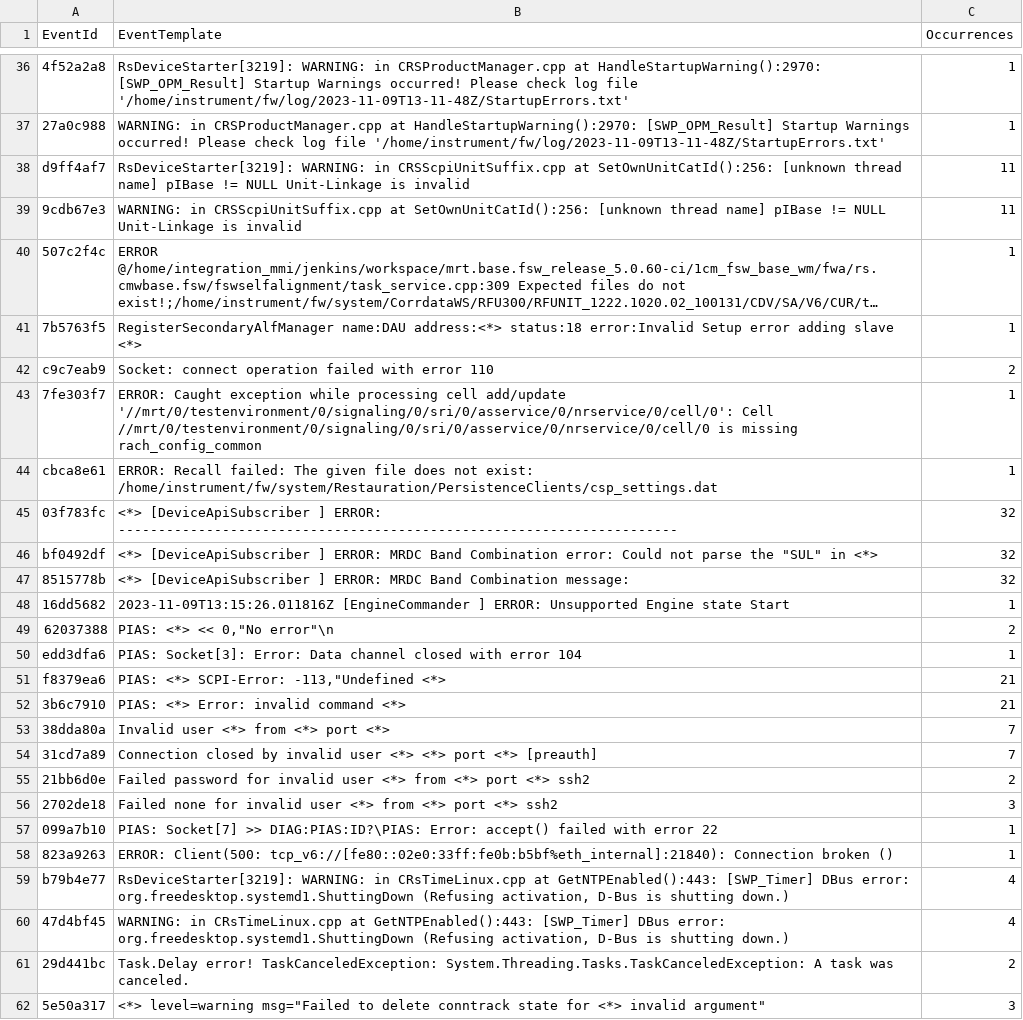
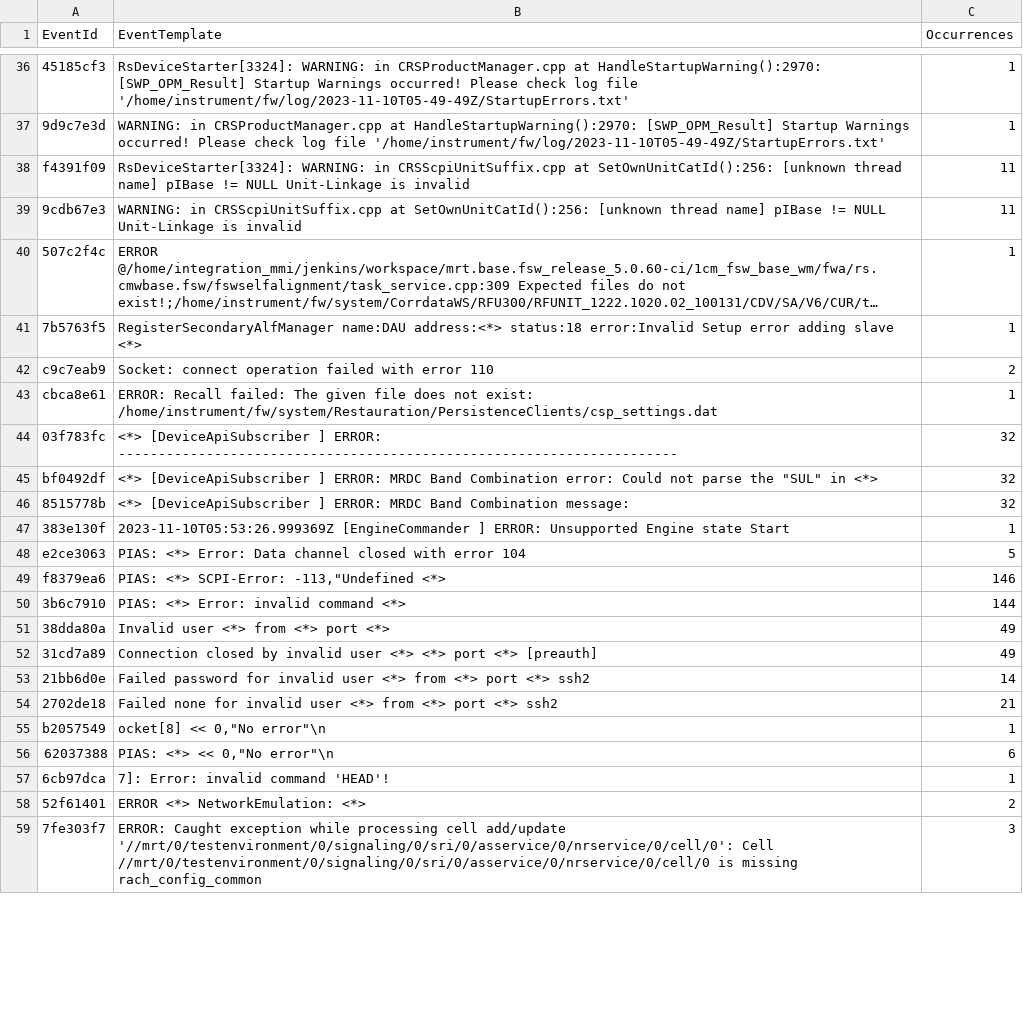
Before and after one commit to xuyuan-han/HackaTUM-Loganalysis, a CSV file: loggen/test_log1_short_filtered.csv, drawn as a sheet; only a part is shown, gaps mark what is left out; long unchanged cells end in …; removed rows and columns are numbered as before the commit, all else as after; the diff covers the shown part only; the diff names each change by its address in the sheet, - before the commit and + after, or states it on an @@ line.

```diff
--- a/loggen/test_log1_short_filtered.csv
+++ b/loggen/test_log1_short_filtered.csv
-A36 (EventId): 4f52a2a8
+A36 (EventId): 45185cf3
-B36 (EventTemplate): RsDeviceStarter[3219]: WARNING: in CRSProductManager.cpp at HandleStartupWarning():2970: [SWP_OPM_Result] Startup Warnings occurred! Please check log file '/home/instrument/fw/log/2023-11-09T13-11-48Z/StartupErrors.txt'
+B36 (EventTemplate): RsDeviceStarter[3324]: WARNING: in CRSProductManager.cpp at HandleStartupWarning():2970: [SWP_OPM_Result] Startup Warnings occurred! Please check log file '/home/instrument/fw/log/2023-11-10T05-49-49Z/StartupErrors.txt'
-A37 (EventId): 27a0c988
+A37 (EventId): 9d9c7e3d
-B37 (EventTemplate): …log file '/home/instrument/fw/log/2023-11-09T13-11-48Z/StartupErrors.txt'
+B37 (EventTemplate): …log file '/home/instrument/fw/log/2023-11-10T05-49-49Z/StartupErrors.txt'
-A38 (EventId): d9ff4af7
+A38 (EventId): f4391f09
-B38 (EventTemplate): RsDeviceStarter[3219]: WARNING: in…
+B38 (EventTemplate): RsDeviceStarter[3324]: WARNING: in…
-row 43: 7fe303f7 | ERROR: Caught exception while processing cell add/update '//mrt/0/testenvironment/0/signaling/0/sri/0/asservice/0/nrservice/0/cell/0': Cell //mrt/0/testenvironment/0/signaling/0/sri/0/asservice/0/nrservice/0/cell/0 is missing rach_config_common | 1
-A47 (EventId): 16dd5682
+A47 (EventId): 383e130f
-B47 (EventTemplate): 2023-11-09T13:15:26.011816Z [EngineCommander ]…
+B47 (EventTemplate): 2023-11-10T05:53:26.999369Z [EngineCommander ]…
-row 49: 62037388 | PIAS: <*> << 0,"No error"\n | 2
-row 50: edd3dfa6 | PIAS: Socket[3]: Error: Data channel closed with error 104 | 1
+row 48: e2ce3063 | PIAS: <*> Error: Data channel closed with error 104 | 5
-C49 (Occurrences): 21
+C49 (Occurrences): 146
-C50 (Occurrences): 21
+C50 (Occurrences): 144
-C51:C52 (Occurrences): 7
+C51:C52 (Occurrences): 49
-C53 (Occurrences): 2
+C53 (Occurrences): 14
-C54 (Occurrences): 3
+C54 (Occurrences): 21
-row 57: 099a7b10 | PIAS: Socket[7] >> DIAG:PIAS:ID?\PIAS: Error: accept() failed with error 22 | 1
-row 58: 823a9263 | ERROR: Client(500: tcp_v6://[fe80::02e0:33ff:fe0b:b5bf%eth_internal]:21840): Connection broken () | 1
-row 59: b79b4e77 | RsDeviceStarter[3219]: WARNING: in CRsTimeLinux.cpp at GetNTPEnabled():443: [SWP_Timer] DBus error: org.freedesktop.systemd1.ShuttingDown (Refusing activation, D-Bus is shutting down.) | 4
-row 60: 47d4bf45 | WARNING: in CRsTimeLinux.cpp at GetNTPEnabled():443: [SWP_Timer] DBus error: org.freedesktop.systemd1.ShuttingDown (Refusing activation, D-Bus is shutting down.) | 4
-row 61: 29d441bc | Task.Delay error! TaskCanceledException: System.Threading.Tasks.TaskCanceledException: A task was canceled. | 2
+row 55: b2057549 | ocket[8] << 0,"No error"\n | 1
+row 56: 62037388 | PIAS: <*> << 0,"No error"\n | 6
+row 57: 6cb97dca | 7]: Error: invalid command 'HEAD'! | 1
+row 58: 52f61401 | ERROR <*> NetworkEmulation: <*> | 2
-A59 (EventId): 5e50a317
+A59 (EventId): 7fe303f7
-B59 (EventTemplate): <*> level=warning msg="Failed to delete conntrack state for <*> invalid argument"
+B59 (EventTemplate): ERROR: Caught exception while processing cell add/update '//mrt/0/testenvironment/0/signaling/0/sri/0/asservice/0/nrservice/0/cell/0': Cell //mrt/0/testenvironment/0/signaling/0/sri/0/asservice/0/nrservice/0/cell/0 is missing rach_config_common
```
Also changed, not shown: 12 added rows, 15 removed rows and 23 edited cells elsewhere in this file, 4 other files.
